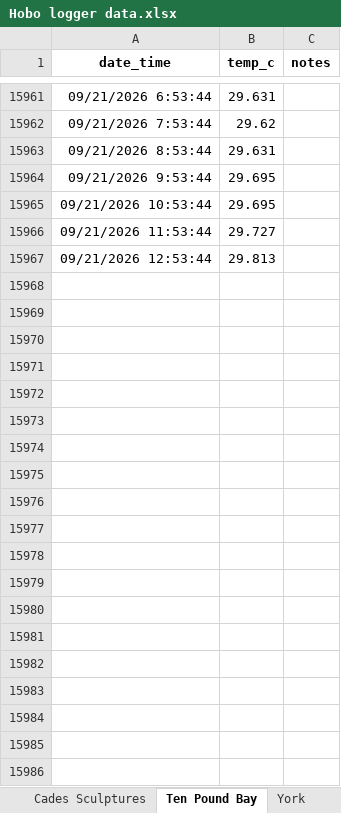
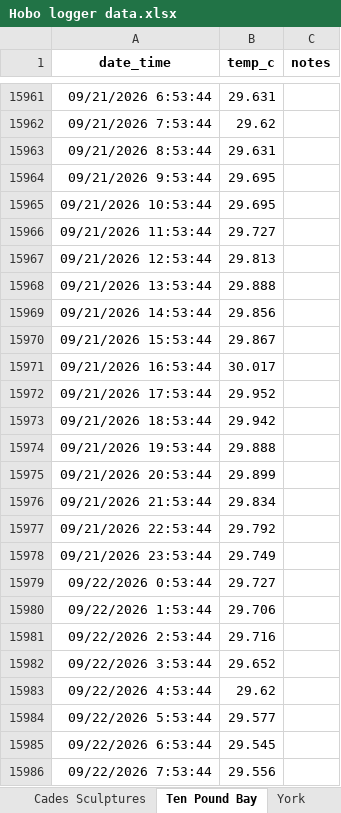
Before and after one commit to molwilson/anublue, an Excel workbook: restoration_monitoring/data_raw/hobo/Hobo logger data.xlsx, sheet Ten Pound Bay, drawn as a sheet; only a part is shown, gaps mark what is left out; values as stored, in another font and other column widths than the file's, no borders; charts and pictures not drawn; the diff covers the shown part only; the diff names each change by its address in the sheet, - before the commit and + after, or states it on an @@ line.

```diff
--- a/restoration_monitoring/data_raw/hobo/Hobo logger data.xlsx (sheet Ten Pound Bay)
+++ b/restoration_monitoring/data_raw/hobo/Hobo logger data.xlsx (sheet Ten Pound Bay)
+row 15968: 09/21/2026 13:53:44 | 29.888
+row 15969: 09/21/2026 14:53:44 | 29.856
+row 15970: 09/21/2026 15:53:44 | 29.867
+row 15971: 09/21/2026 16:53:44 | 30.017
+row 15972: 09/21/2026 17:53:44 | 29.952
+row 15973: 09/21/2026 18:53:44 | 29.942
+row 15974: 09/21/2026 19:53:44 | 29.888
+row 15975: 09/21/2026 20:53:44 | 29.899
+row 15976: 09/21/2026 21:53:44 | 29.834
+row 15977: 09/21/2026 22:53:44 | 29.792
+row 15978: 09/21/2026 23:53:44 | 29.749
+row 15979: 09/22/2026 0:53:44 | 29.727
+row 15980: 09/22/2026 1:53:44 | 29.706
+row 15981: 09/22/2026 2:53:44 | 29.716
+row 15982: 09/22/2026 3:53:44 | 29.652
+row 15983: 09/22/2026 4:53:44 | 29.62
+row 15984: 09/22/2026 5:53:44 | 29.577
+row 15985: 09/22/2026 6:53:44 | 29.545
+row 15986: 09/22/2026 7:53:44 | 29.556
```
Also changed, not shown: 655 added rows elsewhere in this sheet, sheet York, sheet Cades Sculptures, sheet Jumby Bay, restoration_monitoring/data_raw/Nursery map.xlsx, 53 other files.
